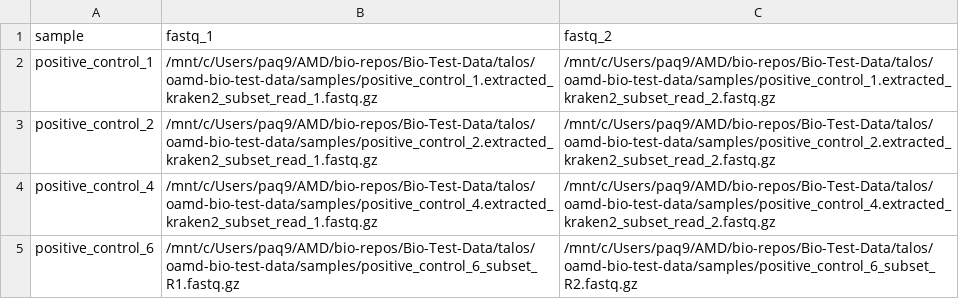
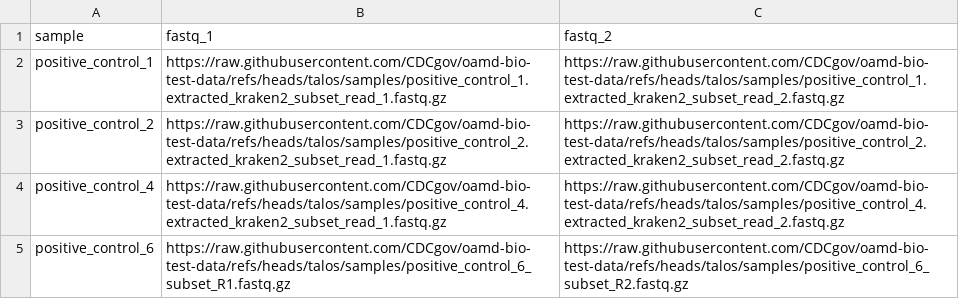
Before and after one commit to CDCgov/oamd-bio-test-data, a CSV file: samplesheet/samplesheet_test_pipeline.csv, drawn as a sheet.

```diff
--- a/samplesheet/samplesheet_test_pipeline.csv
+++ b/samplesheet/samplesheet_test_pipeline.csv
@@ -1,5 +1,5 @@
 sample,fastq_1,fastq_2
-positive_control_1,/mnt/c/Users/paq9/AMD/bio-repos/Bio-Test-Data/talos/oamd-bio-test-data/samples/positive_control_1.extracted_kraken2_subset_read_1.fastq.gz,/mnt/c/Users/paq9/AMD/bio-repos/Bio-Test-Data/talos/oamd-bio-test-data/samples/positive_control_1.extracted_kraken2_subset_read_2.fastq.gz
-positive_control_2,/mnt/c/Users/paq9/AMD/bio-repos/Bio-Test-Data/talos/oamd-bio-test-data/samples/positive_control_2.extracted_kraken2_subset_read_1.fastq.gz,/mnt/c/Users/paq9/AMD/bio-repos/Bio-Test-Data/talos/oamd-bio-test-data/samples/positive_control_2.extracted_kraken2_subset_read_2.fastq.gz
-positive_control_4,/mnt/c/Users/paq9/AMD/bio-repos/Bio-Test-Data/talos/oamd-bio-test-data/samples/positive_control_4.extracted_kraken2_subset_read_1.fastq.gz,/mnt/c/Users/paq9/AMD/bio-repos/Bio-Test-Data/talos/oamd-bio-test-data/samples/positive_control_4.extracted_kraken2_subset_read_2.fastq.gz
-positive_control_6,/mnt/c/Users/paq9/AMD/bio-repos/Bio-Test-Data/talos/oamd-bio-test-data/samples/positive_control_6_subset_R1.fastq.gz,/mnt/c/Users/paq9/AMD/bio-repos/Bio-Test-Data/talos/oamd-bio-test-data/samples/positive_control_6_subset_R2.fastq.gz
+positive_control_1,https://raw.githubusercontent.com/CDCgov/oamd-bio-test-data/refs/heads/talos/samples/positive_control_1.extracted_kraken2_subset_read_1.fastq.gz,https://raw.githubusercontent.com/CDCgov/oamd-bio-test-data/refs/heads/talos/samples/positive_control_1.extracted_kraken2_subset_read_2.fastq.gz
+positive_control_2,https://raw.githubusercontent.com/CDCgov/oamd-bio-test-data/refs/heads/talos/samples/positive_control_2.extracted_kraken2_subset_read_1.fastq.gz,https://raw.githubusercontent.com/CDCgov/oamd-bio-test-data/refs/heads/talos/samples/positive_control_2.extracted_kraken2_subset_read_2.fastq.gz
+positive_control_4,https://raw.githubusercontent.com/CDCgov/oamd-bio-test-data/refs/heads/talos/samples/positive_control_4.extracted_kraken2_subset_read_1.fastq.gz,https://raw.githubusercontent.com/CDCgov/oamd-bio-test-data/refs/heads/talos/samples/positive_control_4.extracted_kraken2_subset_read_2.fastq.gz
+positive_control_6,https://raw.githubusercontent.com/CDCgov/oamd-bio-test-data/refs/heads/talos/samples/positive_control_6_subset_R1.fastq.gz,https://raw.githubusercontent.com/CDCgov/oamd-bio-test-data/refs/heads/talos/samples/positive_control_6_subset_R2.fastq.gz
```
Also changed, not shown: samplesheet/samplesheet_test_pipeline_full.csv.
